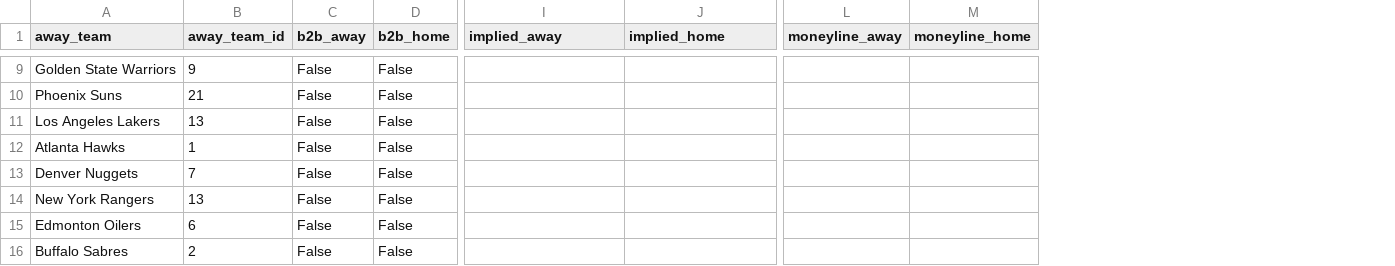
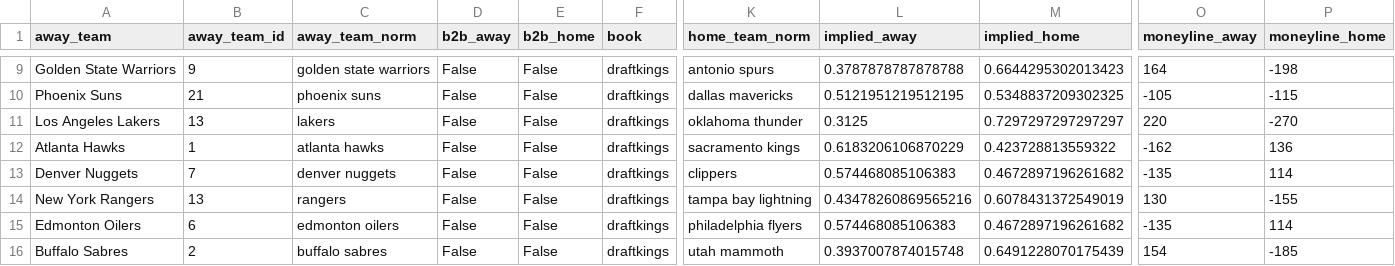
Before and after one commit to AdhiKalimuthu/bankroll-data, a CSV file: data/exports/features_all.csv, drawn as a sheet; only a part is shown, gaps mark what is left out; addresses are those after the commit; the diff covers the shown part only; the diff names each change by its address in the sheet, - before the commit and + after, or states it on an @@ line.

```diff
--- a/data/exports/features_all.csv
+++ b/data/exports/features_all.csv
+column C (away_team_norm), rows 9-16: golden state warriors | phoenix suns | lakers | atlanta hawks | denver nuggets | rangers | edmonton oilers | buffalo sabres
+column F (book), rows 9-16: all draftkings
+column K (home_team_norm), rows 9-16: antonio spurs | dallas mavericks | oklahoma thunder | sacramento kings | clippers | tampa bay lightning | philadelphia flyers | utah mammoth
-L9 (implied_away): (empty)
+L9 (implied_away): 0.3787878787878788
-M9 (implied_home): (empty)
+M9 (implied_home): 0.6644295302013423
-O9 (moneyline_away): (empty)
+O9 (moneyline_away): 164
-P9 (moneyline_home): (empty)
+P9 (moneyline_home): -198
-L10 (implied_away): (empty)
+L10 (implied_away): 0.5121951219512195
-M10 (implied_home): (empty)
+M10 (implied_home): 0.5348837209302325
-O10 (moneyline_away): (empty)
+O10 (moneyline_away): -105
-P10 (moneyline_home): (empty)
+P10 (moneyline_home): -115
-L11 (implied_away): (empty)
+L11 (implied_away): 0.3125
-M11 (implied_home): (empty)
+M11 (implied_home): 0.7297297297297297
-O11 (moneyline_away): (empty)
+O11 (moneyline_away): 220
-P11 (moneyline_home): (empty)
+P11 (moneyline_home): -270
-L12 (implied_away): (empty)
+L12 (implied_away): 0.6183206106870229
-M12 (implied_home): (empty)
+M12 (implied_home): 0.423728813559322
-O12 (moneyline_away): (empty)
+O12 (moneyline_away): -162
-P12 (moneyline_home): (empty)
+P12 (moneyline_home): 136
-L13 (implied_away): (empty)
+L13 (implied_away): 0.574468085106383
-M13 (implied_home): (empty)
+M13 (implied_home): 0.4672897196261682
-O13 (moneyline_away): (empty)
+O13 (moneyline_away): -135
-P13 (moneyline_home): (empty)
+P13 (moneyline_home): 114
-L14 (implied_away): (empty)
+L14 (implied_away): 0.43478260869565216
-M14 (implied_home): (empty)
+M14 (implied_home): 0.6078431372549019
-O14 (moneyline_away): (empty)
+O14 (moneyline_away): 130
-P14 (moneyline_home): (empty)
+P14 (moneyline_home): -155
-L15 (implied_away): (empty)
+L15 (implied_away): 0.574468085106383
-M15 (implied_home): (empty)
+M15 (implied_home): 0.4672897196261682
-O15 (moneyline_away): (empty)
+O15 (moneyline_away): -135
-P15 (moneyline_home): (empty)
+P15 (moneyline_home): 114
-L16 (implied_away): (empty)
+L16 (implied_away): 0.3937007874015748
-M16 (implied_home): (empty)
+M16 (implied_home): 0.6491228070175439
-O16 (moneyline_away): (empty)
+O16 (moneyline_away): 154
-P16 (moneyline_home): (empty)
+P16 (moneyline_home): -185
```
Also changed, not shown: 32 edited cells elsewhere in this file, data/exports/bankroll_plan.csv, data/exports/nba_scores_history.csv, 6 other files.
